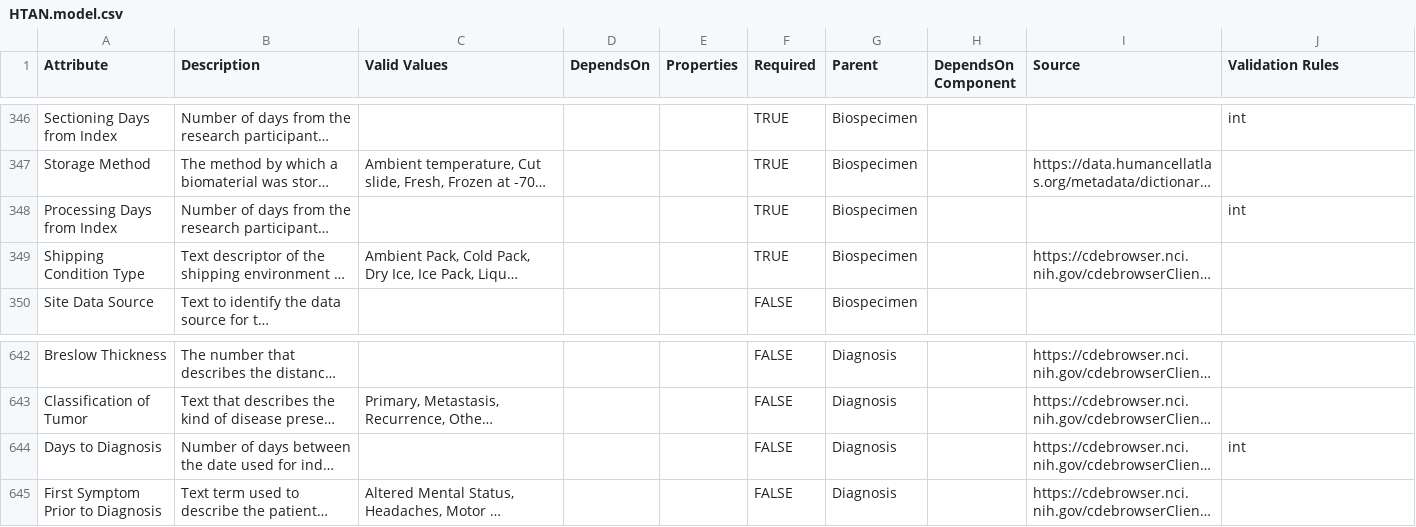
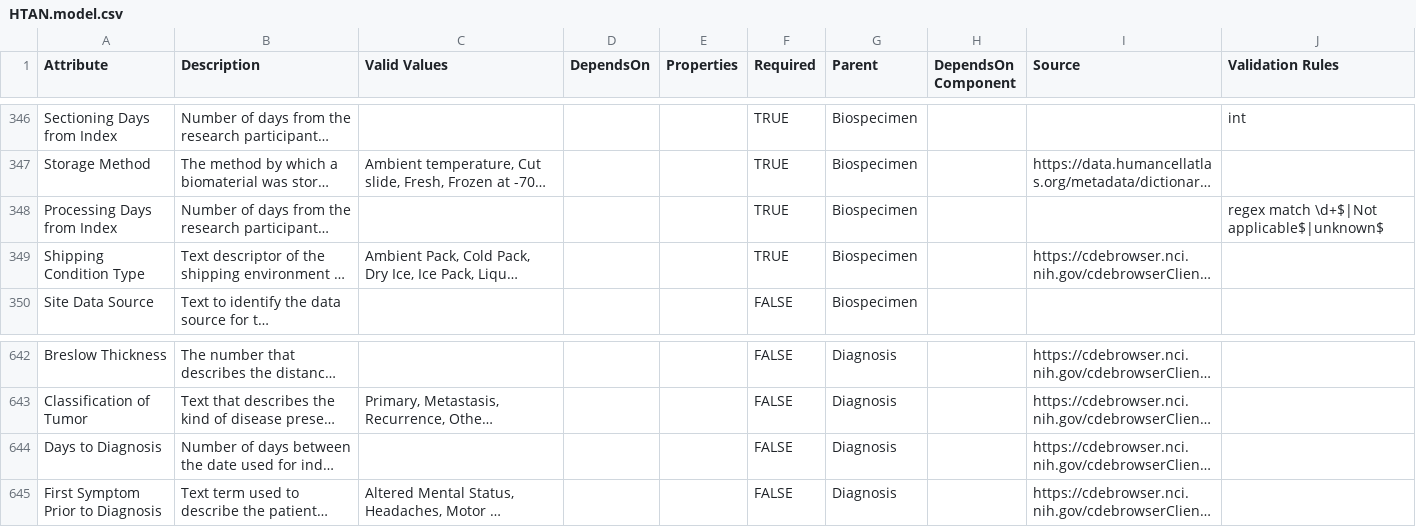
Before and after one commit to ncihtan/data-models, a CSV file: HTAN.model.csv, drawn as a sheet; only a part is shown, gaps mark what is left out; long unchanged cells end in …; the diff names each change by its address in the sheet, - before the commit and + after, or states it on an @@ line.

Commit message:
Add regex rule for processing days from index

```diff
--- a/HTAN.model.csv
+++ b/HTAN.model.csv
-J348 (Validation Rules): int
+J348 (Validation Rules): regex match \d+$|Not applicable$|unknown$
-J644 (Validation Rules): int
+J644 (Validation Rules): (empty)
```
